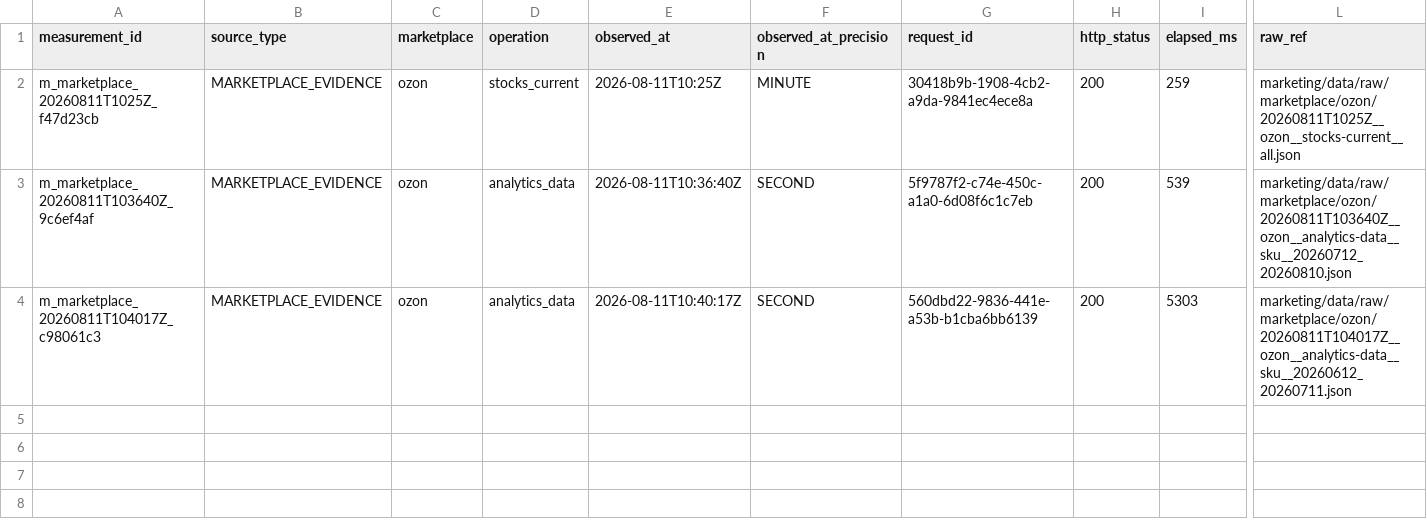
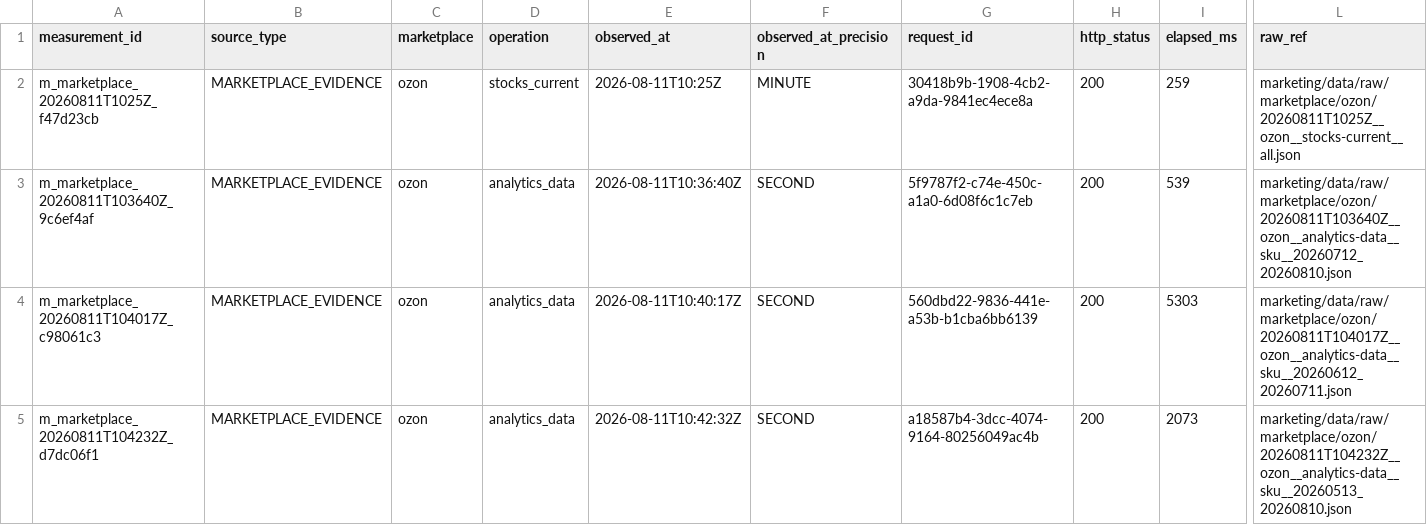
Before and after one commit to MaksimUnimax/blood_sand, a CSV file: marketing/data/registry/marketplace_measurements.csv, drawn as a sheet; only a part is shown, gaps mark what is left out; rows hold the shown columns only; the diff names each change by its address in the sheet, - before the commit and + after, or states it on an @@ line.

Commit message:
data: register Ozon 90-day analytics measurement

```diff
--- a/marketing/data/registry/marketplace_measurements.csv
+++ b/marketing/data/registry/marketplace_measurements.csv
+row 5: m_marketplace_20260811T104232Z_d7dc06f1 | MARKETPLACE_EVIDENCE | ozon | analytics_data | 2026-08-11T10:42:32Z | SECOND | a18587b4-3dcc-4074-9164-80256049ac4b | 200 | 2073 | marketing/data/raw/marketplace/ozon/20260811T104232Z__ozon__analytics-data__sku__20260513_20260810.json
```
